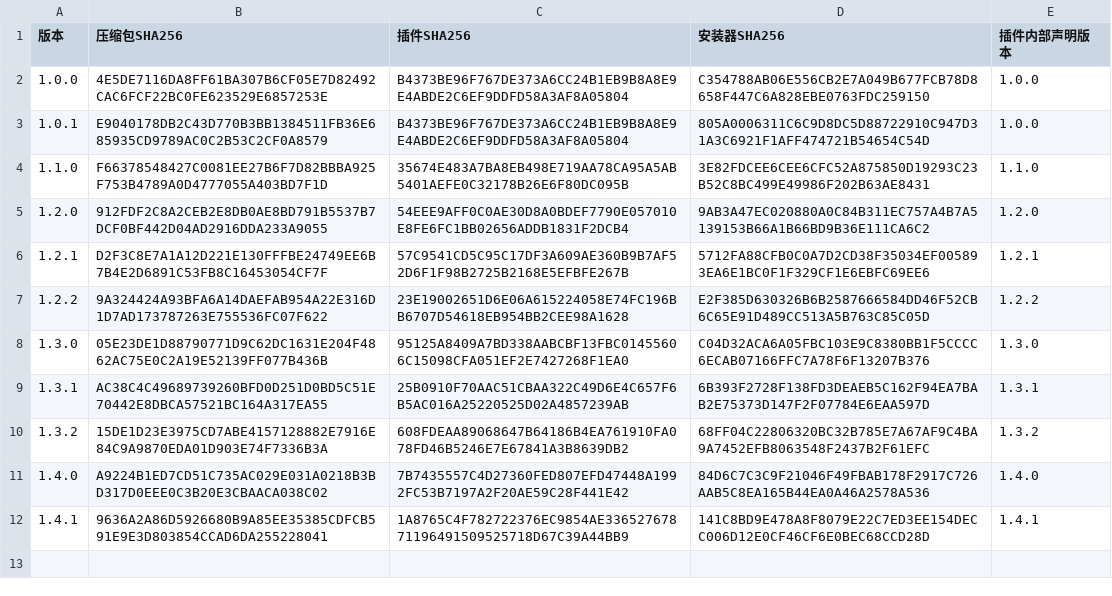
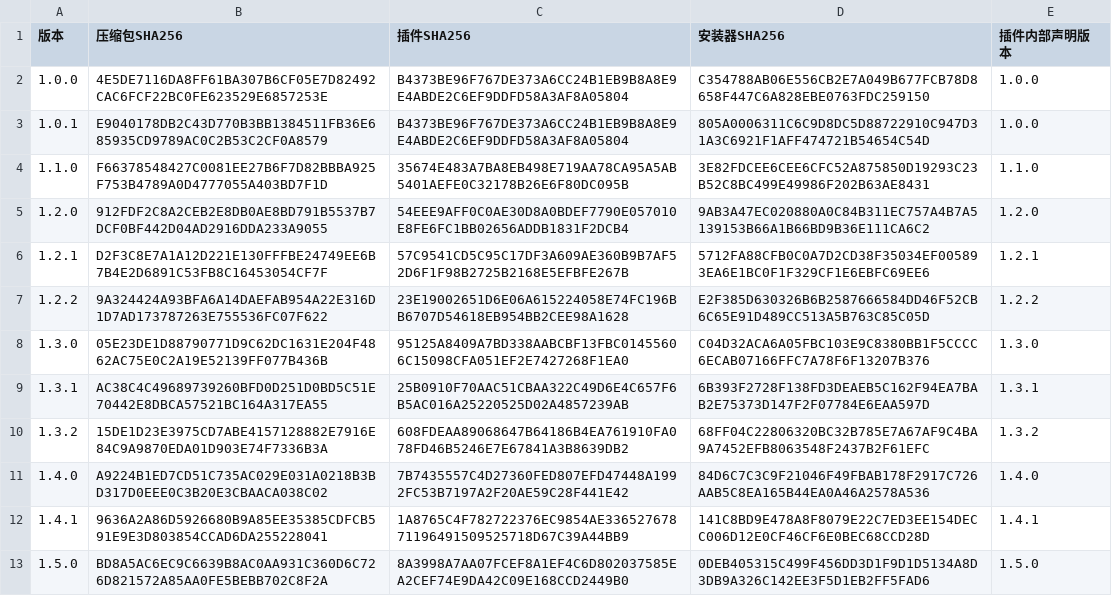
Before and after one commit to SiH-zh/Terra-Nil-Trainer, a TSV file: docs/历史校验.tsv, drawn as a sheet; the diff names each change by its address in the sheet, - before the commit and + after, or states it on an @@ line.

```diff
--- a/docs/历史校验.tsv
+++ b/docs/历史校验.tsv
+row 13: 1.5.0 | BD8A5AC6EC9C6639B8AC0AA931C360D6C726D821572A85AA0FE5BEBB702C8F2A | 8A3998A7AA07FCEF8A1EF4C6D802037585EA2CEF74E9DA42C09E168CCD2449B0 | 0DEB405315C499F456DD3D1F9D1D5134A8D3DB9A326C142EE3F5D1EB2FF5FAD6 | 1.5.0
```
Also changed, not shown: 10 other files.
